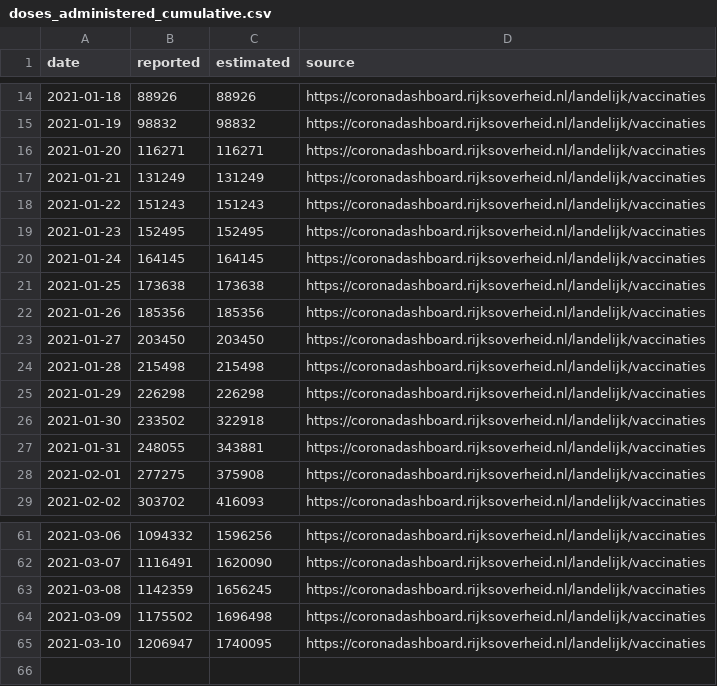
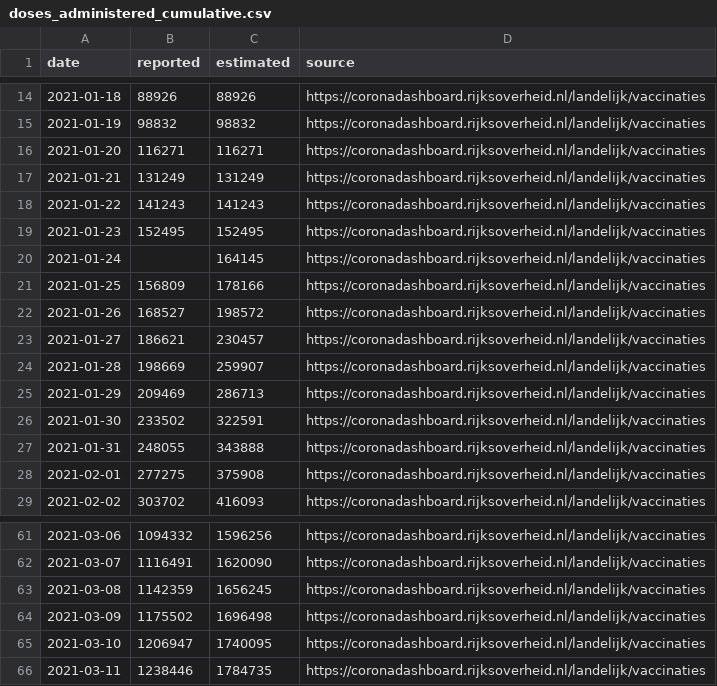
Before and after one commit to Sikerdebaard/netherlands-vaccinations-scraper, a CSV file: augmented/doses_administered_cumulative.csv, drawn as a sheet; only a part is shown, gaps mark what is left out.

```diff
--- a/augmented/doses_administered_cumulative.csv
+++ b/augmented/doses_administered_cumulative.csv
@@ -17,12 +17,12 @@ date,reported,estimated,source
 2021-01-21,131249,131249,https://coronadashboard.rijksoverheid.nl/landelijk/vaccinaties
-2021-01-22,151243,151243,https://coronadashboard.rijksoverheid.nl/landelijk/vaccinaties
+2021-01-22,141243,141243,https://coronadashboard.rijksoverheid.nl/landelijk/vaccinaties
 2021-01-23,152495,152495,https://coronadashboard.rijksoverheid.nl/landelijk/vaccinaties
-2021-01-24,164145,164145,https://coronadashboard.rijksoverheid.nl/landelijk/vaccinaties
-2021-01-25,173638,173638,https://coronadashboard.rijksoverheid.nl/landelijk/vaccinaties
-2021-01-26,185356,185356,https://coronadashboard.rijksoverheid.nl/landelijk/vaccinaties
-2021-01-27,203450,203450,https://coronadashboard.rijksoverheid.nl/landelijk/vaccinaties
-2021-01-28,215498,215498,https://coronadashboard.rijksoverheid.nl/landelijk/vaccinaties
-2021-01-29,226298,226298,https://coronadashboard.rijksoverheid.nl/landelijk/vaccinaties
-2021-01-30,233502,322918,https://coronadashboard.rijksoverheid.nl/landelijk/vaccinaties
-2021-01-31,248055,343881,https://coronadashboard.rijksoverheid.nl/landelijk/vaccinaties
+2021-01-24,,164145,https://coronadashboard.rijksoverheid.nl/landelijk/vaccinaties
+2021-01-25,156809,178166,https://coronadashboard.rijksoverheid.nl/landelijk/vaccinaties
+2021-01-26,168527,198572,https://coronadashboard.rijksoverheid.nl/landelijk/vaccinaties
+2021-01-27,186621,230457,https://coronadashboard.rijksoverheid.nl/landelijk/vaccinaties
+2021-01-28,198669,259907,https://coronadashboard.rijksoverheid.nl/landelijk/vaccinaties
+2021-01-29,209469,286713,https://coronadashboard.rijksoverheid.nl/landelijk/vaccinaties
+2021-01-30,233502,322591,https://coronadashboard.rijksoverheid.nl/landelijk/vaccinaties
+2021-01-31,248055,343888,https://coronadashboard.rijksoverheid.nl/landelijk/vaccinaties
 2021-02-01,277275,375908,https://coronadashboard.rijksoverheid.nl/landelijk/vaccinaties
@@ -65 +65,2 @@ date,reported,estimated,source
 2021-03-10,1206947,1740095,https://coronadashboard.rijksoverheid.nl/landelijk/vaccinaties
+2021-03-11,1238446,1784735,https://coronadashboard.rijksoverheid.nl/landelijk/vaccinaties
```
Also changed, not shown: vaccine_administered_care_institutions.csv, vaccine_administered_doctors.csv, 9 other files.
